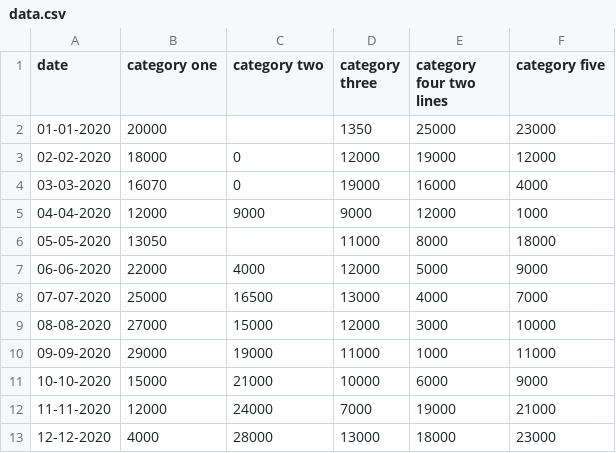
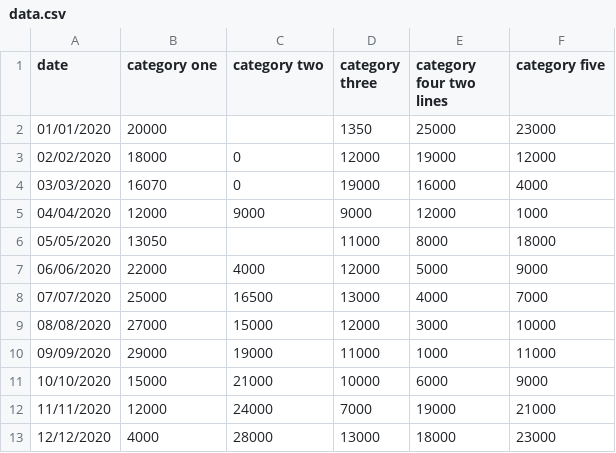
Before and after one commit to ONSvisual/Charts, a CSV file: line-chart/data.csv, drawn as a sheet.

Commit message:
Update data.csv
Updated data format to /

```diff
--- a/line-chart/data.csv
+++ b/line-chart/data.csv
@@ -1,13 +1,13 @@
 date,category one,category two,category three,category four two lines,category five
-01-01-2020,20000,,1350,25000,23000
-02-02-2020,18000,0,12000,19000,12000
-03-03-2020,16070,0,19000,16000,4000
-04-04-2020,12000,9000,9000,12000,1000
-05-05-2020,13050,,11000,8000,18000
-06-06-2020,22000,4000,12000,5000,9000
-07-07-2020,25000,16500,13000,4000,7000
-08-08-2020,27000,15000,12000,3000,10000
-09-09-2020,29000,19000,11000,1000,11000
-10-10-2020,15000,21000,10000,6000,9000
-11-11-2020,12000,24000,7000,19000,21000
-12-12-2020,4000,28000,13000,18000,23000
+01/01/2020,20000,,1350,25000,23000
+02/02/2020,18000,0,12000,19000,12000
+03/03/2020,16070,0,19000,16000,4000
+04/04/2020,12000,9000,9000,12000,1000
+05/05/2020,13050,,11000,8000,18000
+06/06/2020,22000,4000,12000,5000,9000
+07/07/2020,25000,16500,13000,4000,7000
+08/08/2020,27000,15000,12000,3000,10000
+09/09/2020,29000,19000,11000,1000,11000
+10/10/2020,15000,21000,10000,6000,9000
+11/11/2020,12000,24000,7000,19000,21000
+12/12/2020,4000,28000,13000,18000,23000
```
